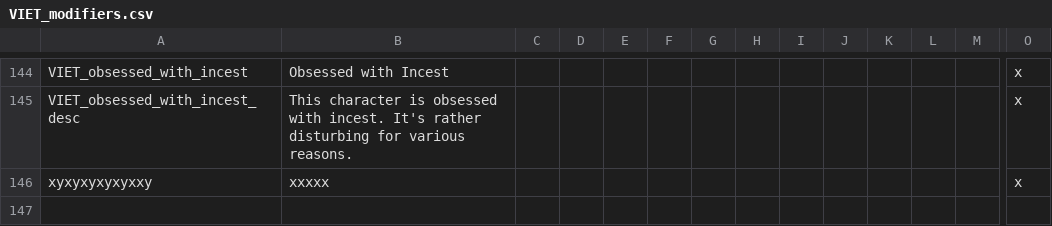
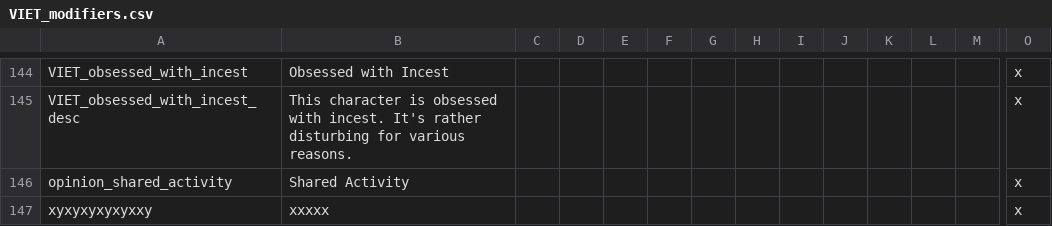
Before and after one commit to cybrxkhan/VIET, a CSV file: VIET_Assets/localisation/VIET_modifiers.csv, drawn as a sheet; only a part is shown, gaps mark what is left out; rows hold the shown columns only; the diff names each change by its address in the sheet, - before the commit and + after, or states it on an @@ line.

```diff
--- a/VIET_Assets/localisation/VIET_modifiers.csv
+++ b/VIET_Assets/localisation/VIET_modifiers.csv
+row 146: opinion_shared_activity | Shared Activity |  |  |  |  |  |  |  |  |  |  |  | x
```
Also changed, not shown: VIET_Assets/localisation/VIET_eastern_religions_stuff.csv, VIET_Assets/localisation/VIET_ipad_misc_fun.csv, 6 other files.
